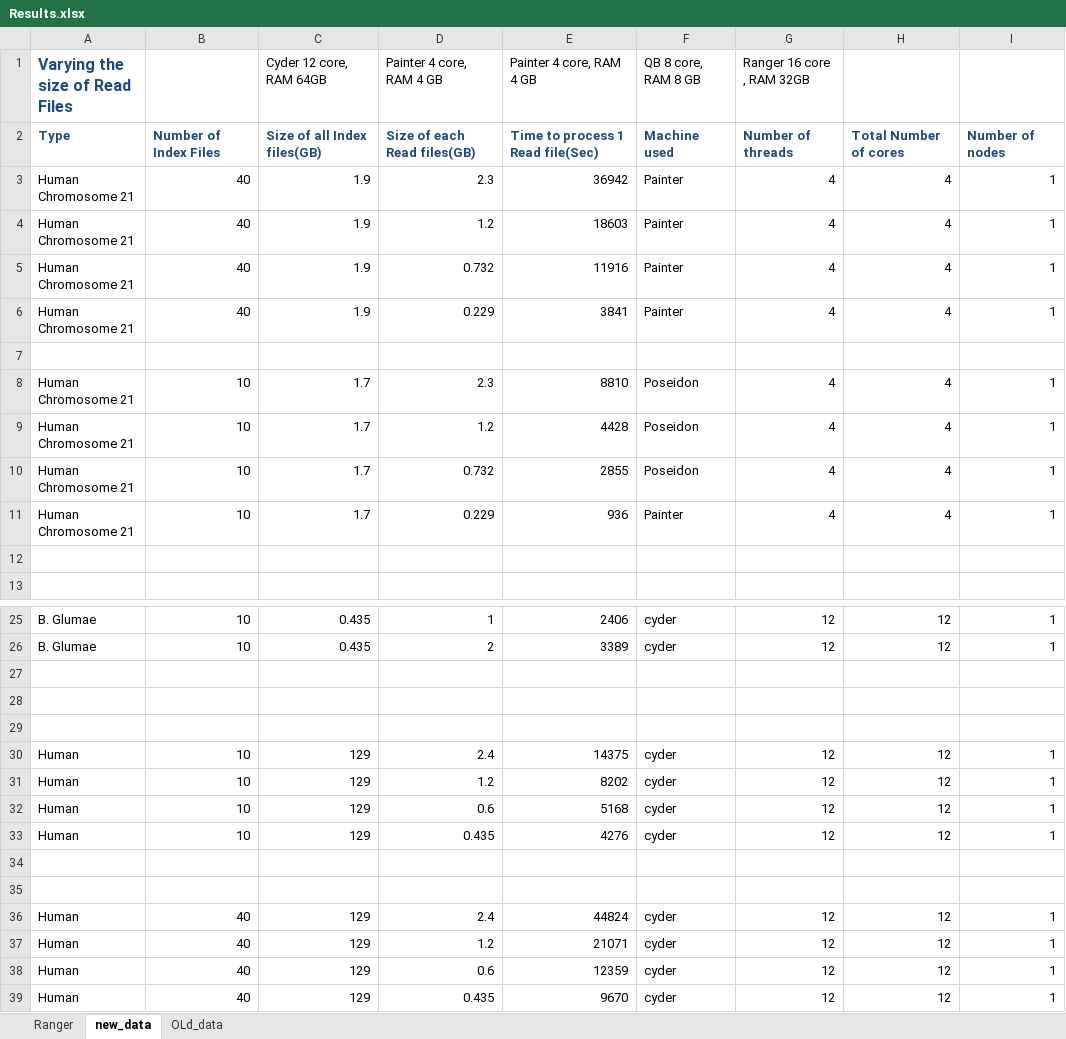
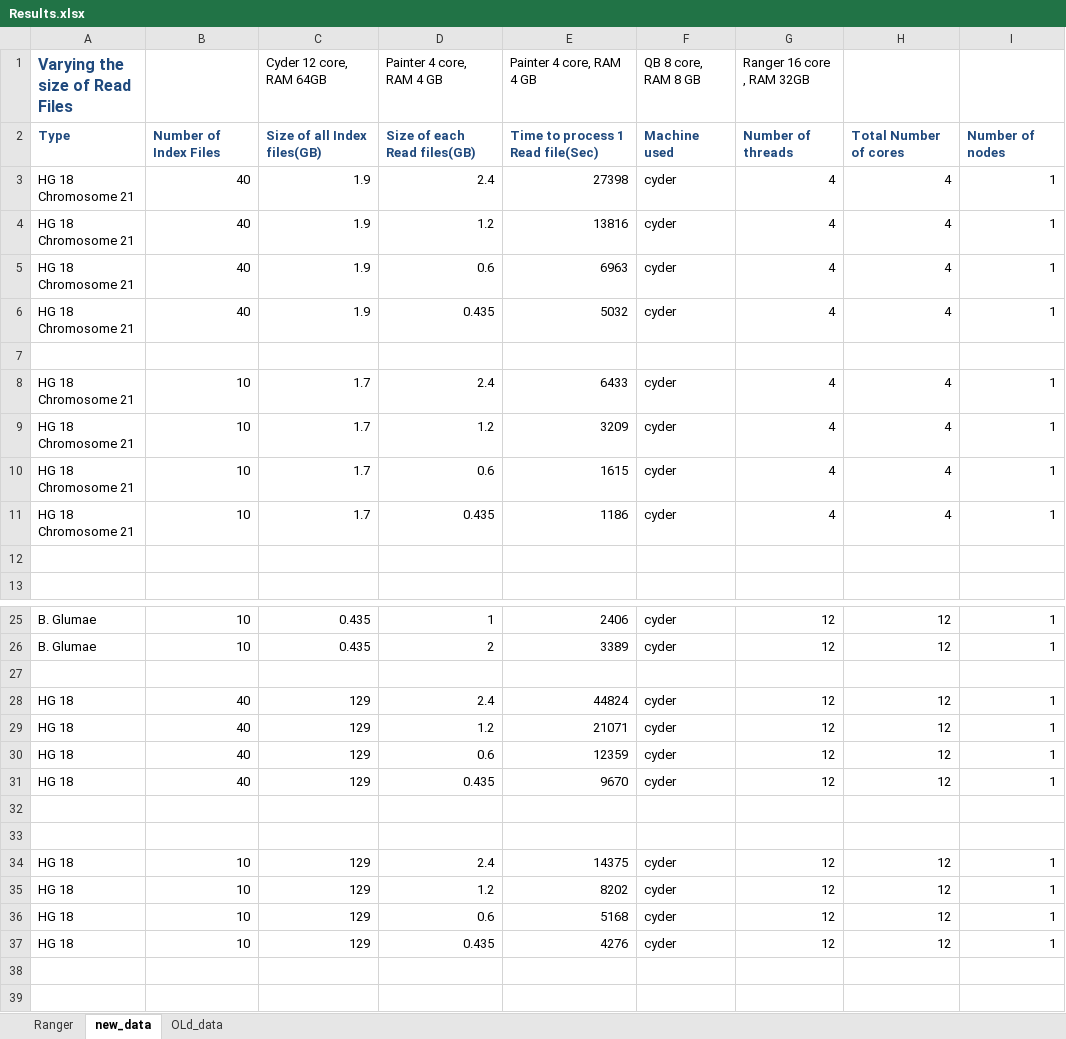
Before and after one commit to saga-project/saga-cpp-legacy-projects, an Excel workbook: papers/data-intensive-bio/Results.xlsx, sheet new_data, drawn as a sheet; only a part is shown, gaps mark what is left out; values as stored, in another font and other column widths than the file's, no borders; charts and pictures not drawn; 1 other sheet too large or unreadable and not compared; removed rows and columns are numbered as before the commit, all else as after; the diff names each change by its address in the sheet, - before the commit and + after, or states it on an @@ line.

Commit message:
New data
git-svn-id: file://localhost/tmp/svn2git/svn@4119 defb5e50-622e-49ec-a68e-d72c7db87b45

```diff
--- a/papers/data-intensive-bio/Results.xlsx (sheet new_data)
+++ b/papers/data-intensive-bio/Results.xlsx (sheet new_data)
-A3:A6 (Varying the size of Read Files): Human Chromosome 21
+A3:A6 (Varying the size of Read Files): HG 18 Chromosome 21
-D3 (Painter 4 core, RAM 4 GB): 2.3
+D3 (Painter 4 core, RAM 4 GB): 2.4
-E3 (Painter 4 core, RAM 4 GB): 36942
+E3 (Painter 4 core, RAM 4 GB): 27398
-F3:F6 (QB 8 core, RAM 8 GB): Painter
+F3:F6 (QB 8 core, RAM 8 GB): cyder
-E4 (Painter 4 core, RAM 4 GB): 18603
+E4 (Painter 4 core, RAM 4 GB): 13816
-D5 (Painter 4 core, RAM 4 GB): 0.732
+D5 (Painter 4 core, RAM 4 GB): 0.6
-E5 (Painter 4 core, RAM 4 GB): 11916
+E5 (Painter 4 core, RAM 4 GB): 6963
-D6 (Painter 4 core, RAM 4 GB): 0.229
+D6 (Painter 4 core, RAM 4 GB): 0.435
-E6 (Painter 4 core, RAM 4 GB): 3841
+E6 (Painter 4 core, RAM 4 GB): 5032
-A8:A11 (Varying the size of Read Files): Human Chromosome 21
+A8:A11 (Varying the size of Read Files): HG 18 Chromosome 21
-D8 (Painter 4 core, RAM 4 GB): 2.3
+D8 (Painter 4 core, RAM 4 GB): 2.4
-E8 (Painter 4 core, RAM 4 GB): 8810
+E8 (Painter 4 core, RAM 4 GB): 6433
-F8:F10 (QB 8 core, RAM 8 GB): Poseidon
+F8:F10 (QB 8 core, RAM 8 GB): cyder
-E9 (Painter 4 core, RAM 4 GB): 4428
+E9 (Painter 4 core, RAM 4 GB): 3209
-D10 (Painter 4 core, RAM 4 GB): 0.732
+D10 (Painter 4 core, RAM 4 GB): 0.6
-E10 (Painter 4 core, RAM 4 GB): 2855
+E10 (Painter 4 core, RAM 4 GB): 1615
-D11 (Painter 4 core, RAM 4 GB): 0.229
+D11 (Painter 4 core, RAM 4 GB): 0.435
-E11 (Painter 4 core, RAM 4 GB): 936
+E11 (Painter 4 core, RAM 4 GB): 1186
-F11 (QB 8 core, RAM 8 GB): Painter
+F11 (QB 8 core, RAM 8 GB): cyder
+row 28: HG 18 | 40 | 129 | 2.4 | 44824 | cyder | 12 | 12 | 1
+row 29: HG 18 | 40 | 129 | 1.2 | 21071 | cyder | 12 | 12 | 1
+row 30: HG 18 | 40 | 129 | 0.6 | 12359 | cyder | 12 | 12 | 1
+row 31: HG 18 | 40 | 129 | 0.435 | 9670 | cyder | 12 | 12 | 1
-A34:A37 (Varying the size of Read Files): Human
+A34:A37 (Varying the size of Read Files): HG 18
-row 34: (empty)
-row 35: (empty)
-row 36: Human | 40 | 129 | 2.4 | 44824 | cyder | 12 | 12 | 1
-row 37: Human | 40 | 129 | 1.2 | 21071 | cyder | 12 | 12 | 1
-row 38: Human | 40 | 129 | 0.6 | 12359 | cyder | 12 | 12 | 1
-row 39: Human | 40 | 129 | 0.435 | 9670 | cyder | 12 | 12 | 1
```
Also changed, not shown: charts or pictures.
